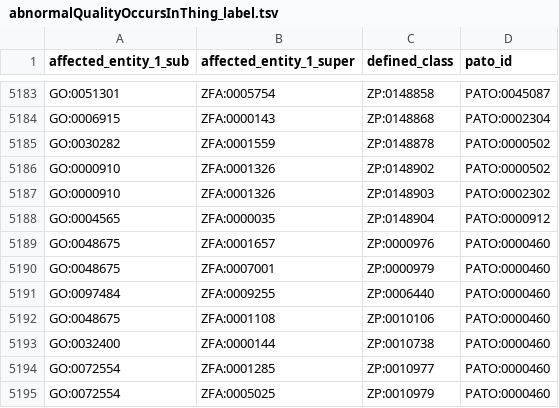
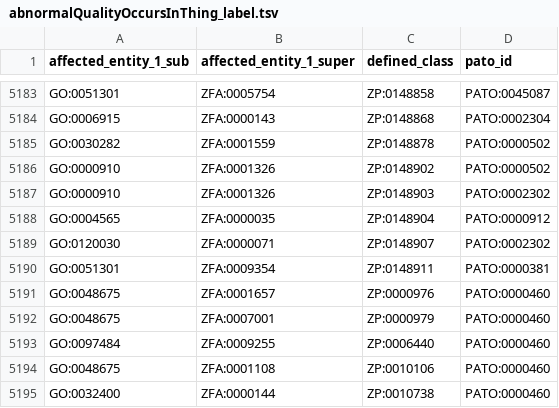
Before and after one commit to obophenotype/zebrafish-phenotype-ontology, a TSV file: src/patterns/data/labels/abnormalQualityOccursInThing_label.tsv, drawn as a sheet; only a part is shown, gaps mark what is left out; the shorter side is filled out with more unchanged rows.

```diff
--- a/src/patterns/data/labels/abnormalQualityOccursInThing_label.tsv
+++ b/src/patterns/data/labels/abnormalQualityOccursInThing_label.tsv
@@ -5188,2 +5188,4 @@ GO:0000910	ZFA:0001326	ZP:0148903	PATO:0002302
 GO:0004565	ZFA:0000035	ZP:0148904	PATO:0000912
+GO:0120030	ZFA:0000071	ZP:0148907	PATO:0002302
+GO:0051301	ZFA:0009354	ZP:0148911	PATO:0000381
 GO:0048675	ZFA:0001657	ZP:0000976	PATO:0000460
```
Also changed, not shown: src/patterns/data/labels/abnormalQualityOfThing_label.tsv, src/patterns/data/zfin/abnormalQualityOccursInThing.tsv, 6 other files.
